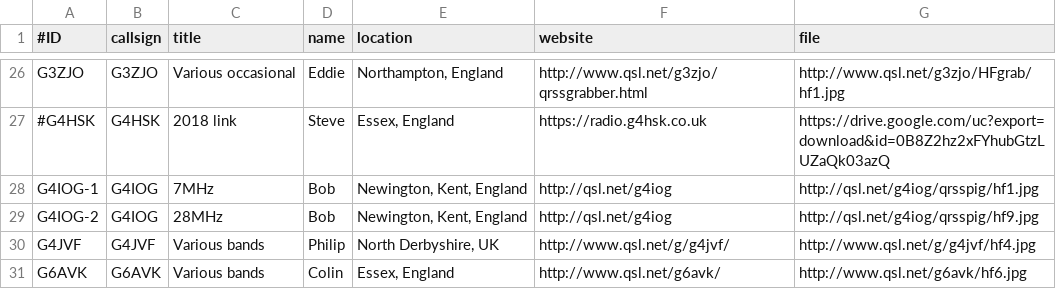
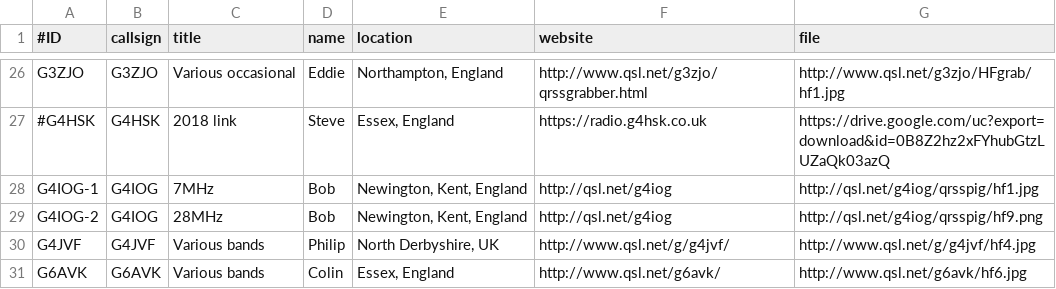
Before and after one commit to swharden/QRSSplus, a CSV file: grabbers.csv, drawn as a sheet; only a part is shown, gaps mark what is left out.

Commit message:
Update grabbers.csv
G4IOG HF9.PNG file name extension change at request of user.

May impact qsl.net cache issues, need to keep an eye on it.

```diff
--- a/grabbers.csv
+++ b/grabbers.csv
@@ -28,3 +28,3 @@ G3ZJO,G3ZJO,Various occasional,Eddie,"Northampton, England",http://www.qsl.net/g
 G4IOG-1,G4IOG,7MHz,Bob,"Newington, Kent, England",http://qsl.net/g4iog,http://qsl.net/g4iog/qrsspig/hf1.jpg
-G4IOG-2,G4IOG,28MHz,Bob,"Newington, Kent, England",http://qsl.net/g4iog,http://qsl.net/g4iog/qrsspig/hf9.jpg
+G4IOG-2,G4IOG,28MHz,Bob,"Newington, Kent, England",http://qsl.net/g4iog,http://qsl.net/g4iog/qrsspig/hf9.png
 G4JVF,G4JVF,Various bands,Philip,"North Derbyshire, UK",http://www.qsl.net/g/g4jvf/,http://www.qsl.net/g/g4jvf/hf4.jpg
```
